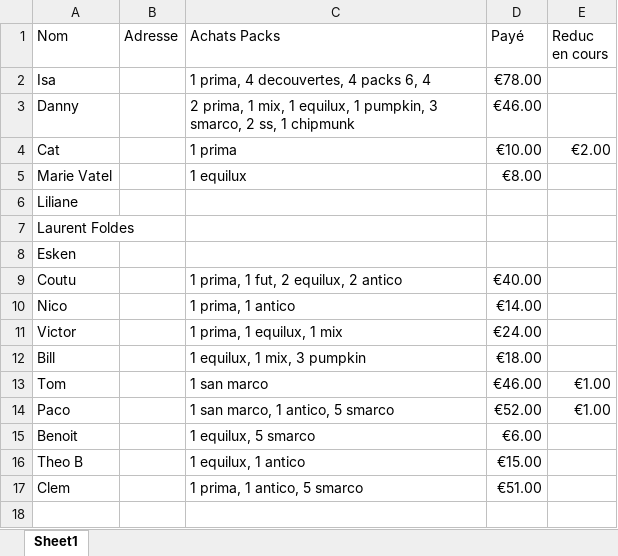
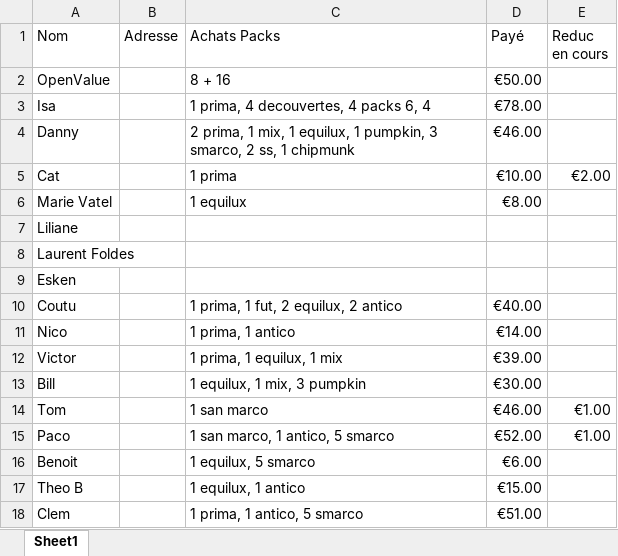
Before and after one commit to elegendre3/footsteps, an Excel workbook: data/sales.xlsx, sheet Sheet1, drawn as a sheet; values as stored, in another font and other column widths than the file's, no borders; addresses are those after the commit; the diff names each change by its address in the sheet, - before the commit and + after, or states it on an @@ line.

```diff
--- a/data/sales.xlsx (sheet Sheet1)
+++ b/data/sales.xlsx (sheet Sheet1)
+row 2: OpenValue |  | 8 + 16 | €50.00
-D12 (Payé): €24.00
+D12 (Payé): €39.00
-D13 (Payé): €18.00
+D13 (Payé): €30.00
```
Also changed, not shown: data/production.xlsx, data/spend.xlsx, 1 other file.
